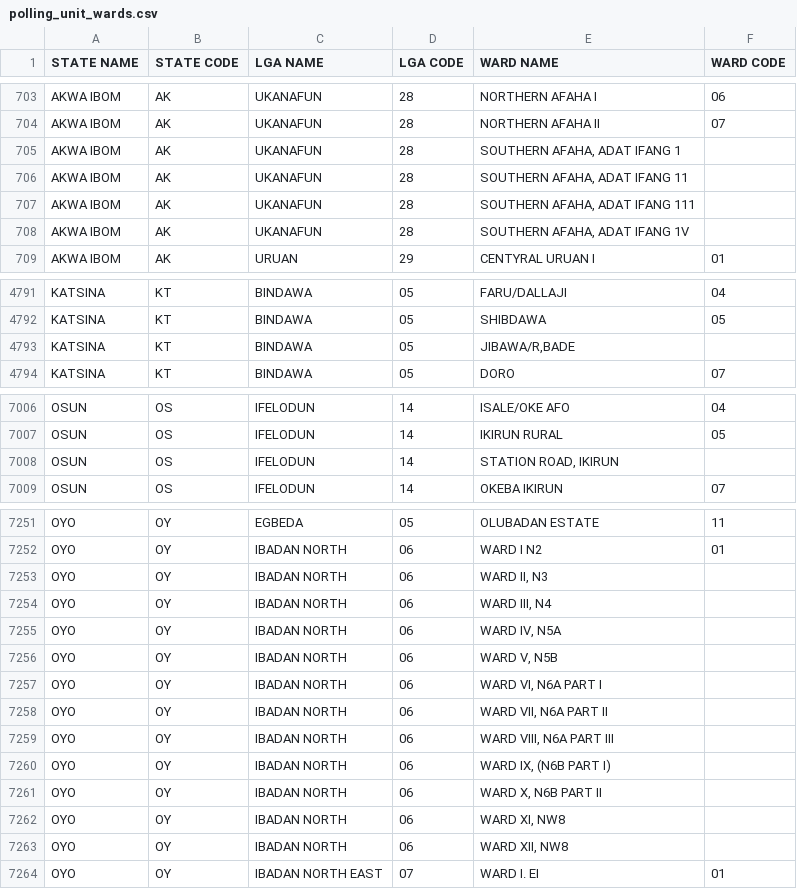
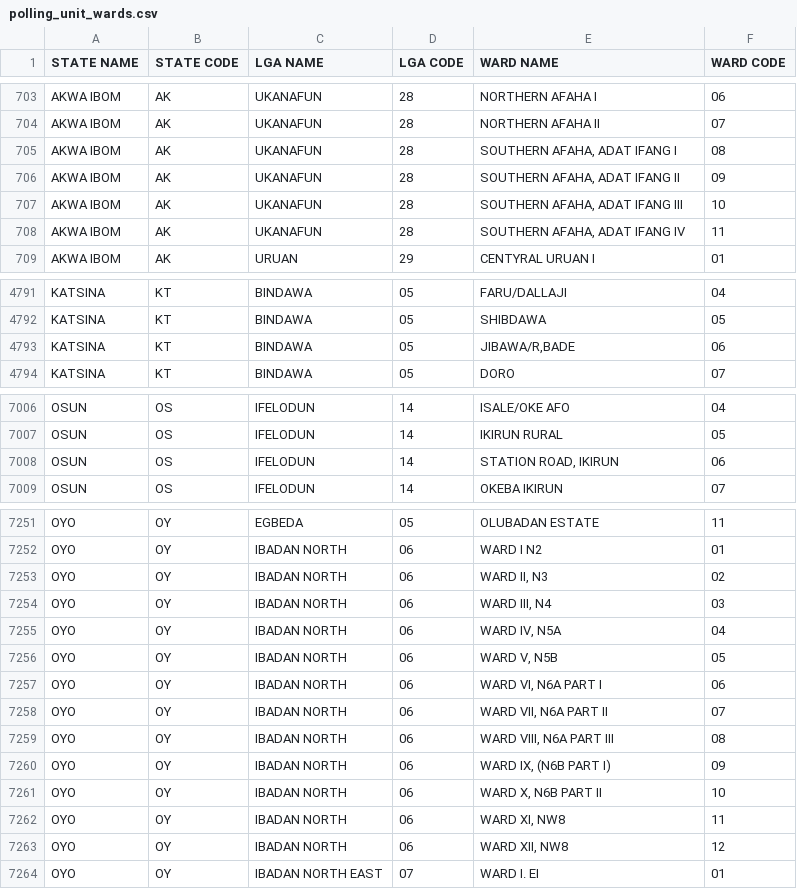
Before and after one commit to geoffkilpin/pombola, a CSV file: pombola/nigeria/data/polling_unit_wards.csv, drawn as a sheet; only a part is shown, gaps mark what is left out; the diff covers the shown part only.

Commit message:
Manual fixes to some rows

```diff
--- a/pombola/nigeria/data/polling_unit_wards.csv
+++ b/pombola/nigeria/data/polling_unit_wards.csv
@@ -704,6 +704,6 @@ AKWA IBOM,AK,UKANAFUN,28,NORTHERN AFAHA I,06
 AKWA IBOM,AK,UKANAFUN,28,NORTHERN AFAHA II,07
-AKWA IBOM,AK,UKANAFUN,28,"SOUTHERN AFAHA, ADAT IFANG 1"
-AKWA IBOM,AK,UKANAFUN,28,"SOUTHERN AFAHA, ADAT IFANG 11"
-AKWA IBOM,AK,UKANAFUN,28,"SOUTHERN AFAHA, ADAT IFANG 111"
-AKWA IBOM,AK,UKANAFUN,28,"SOUTHERN AFAHA, ADAT IFANG 1V"
+AKWA IBOM,AK,UKANAFUN,28,"SOUTHERN AFAHA, ADAT IFANG I",08
+AKWA IBOM,AK,UKANAFUN,28,"SOUTHERN AFAHA, ADAT IFANG II",09
+AKWA IBOM,AK,UKANAFUN,28,"SOUTHERN AFAHA, ADAT IFANG III",10
+AKWA IBOM,AK,UKANAFUN,28,"SOUTHERN AFAHA, ADAT IFANG IV",11
 AKWA IBOM,AK,URUAN,29,CENTYRAL URUAN I,01
@@ -4792,3 +4792,3 @@ KATSINA,KT,BINDAWA,05,FARU/DALLAJI,04
 KATSINA,KT,BINDAWA,05,SHIBDAWA,05
-KATSINA,KT,BINDAWA,05,"JIBAWA/R,BADE"
+KATSINA,KT,BINDAWA,05,"JIBAWA/R,BADE", 06
 KATSINA,KT,BINDAWA,05,DORO,07
@@ -7007,3 +7007,3 @@ OSUN,OS,IFELODUN,14,ISALE/OKE AFO,04
 OSUN,OS,IFELODUN,14,IKIRUN RURAL,05
-OSUN,OS,IFELODUN,14,"STATION ROAD, IKIRUN"
+OSUN,OS,IFELODUN,14,"STATION ROAD, IKIRUN",06
 OSUN,OS,IFELODUN,14,OKEBA IKIRUN,07
@@ -7252,13 +7252,13 @@ OYO,OY,EGBEDA,05,OLUBADAN ESTATE,11
 OYO,OY,IBADAN NORTH,06,WARD I N2,01
-OYO,OY,IBADAN NORTH,06,"WARD II, N3"
-OYO,OY,IBADAN NORTH,06,"WARD III, N4"
-OYO,OY,IBADAN NORTH,06,"WARD IV, N5A"
-OYO,OY,IBADAN NORTH,06,"WARD V, N5B"
-OYO,OY,IBADAN NORTH,06,"WARD VI, N6A PART I"
-OYO,OY,IBADAN NORTH,06,"WARD VII, N6A PART II"
-OYO,OY,IBADAN NORTH,06,"WARD VIII, N6A PART III"
-OYO,OY,IBADAN NORTH,06,"WARD IX, (N6B PART I)"
-OYO,OY,IBADAN NORTH,06,"WARD X, N6B PART II"
-OYO,OY,IBADAN NORTH,06,"WARD XI, NW8"
-OYO,OY,IBADAN NORTH,06,"WARD XII, NW8"
+OYO,OY,IBADAN NORTH,06,"WARD II, N3",02
+OYO,OY,IBADAN NORTH,06,"WARD III, N4",03
+OYO,OY,IBADAN NORTH,06,"WARD IV, N5A",04
+OYO,OY,IBADAN NORTH,06,"WARD V, N5B",05
+OYO,OY,IBADAN NORTH,06,"WARD VI, N6A PART I",06
+OYO,OY,IBADAN NORTH,06,"WARD VII, N6A PART II",07
+OYO,OY,IBADAN NORTH,06,"WARD VIII, N6A PART III",08
+OYO,OY,IBADAN NORTH,06,"WARD IX, (N6B PART I)",09
+OYO,OY,IBADAN NORTH,06,"WARD X, N6B PART II",10
+OYO,OY,IBADAN NORTH,06,"WARD XI, NW8",11
+OYO,OY,IBADAN NORTH,06,"WARD XII, NW8",12
 OYO,OY,IBADAN NORTH EAST,07,WARD I. EI,01
```
Also changed, not shown: 7 edited cells elsewhere in this file.
